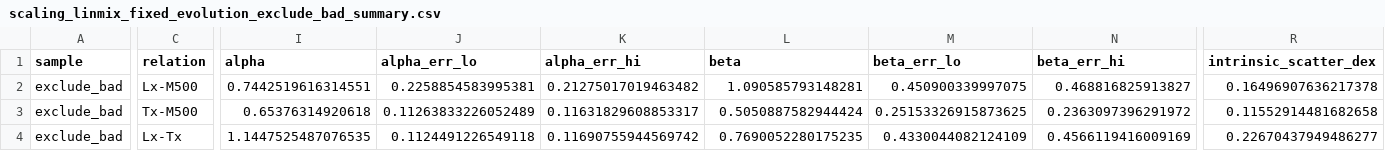
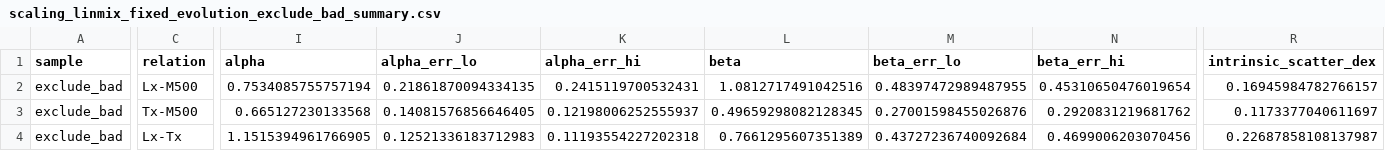
Before and after one commit to ChineseCricket/X-scale, a CSV file: output/products/scaling/scaling_linmix_fixed_evolution_exclude_bad_summary.csv, drawn as a sheet; only a part is shown, gaps mark what is left out; the diff covers the shown part only; the diff names each change by its address in the sheet, - before the commit and + after, or states it on an @@ line.

```diff
--- a/output/products/scaling/scaling_linmix_fixed_evolution_exclude_bad_summary.csv
+++ b/output/products/scaling/scaling_linmix_fixed_evolution_exclude_bad_summary.csv
-I2 (alpha): 0.7442519616314551
+I2 (alpha): 0.7534085755757194
-J2 (alpha_err_lo): 0.2258854583995381
+J2 (alpha_err_lo): 0.21861870094334135
-K2 (alpha_err_hi): 0.21275017019463482
+K2 (alpha_err_hi): 0.2415119700532431
-L2 (beta): 1.090585793148281
+L2 (beta): 1.0812717491042516
-M2 (beta_err_lo): 0.450900339997075
+M2 (beta_err_lo): 0.48397472989487955
-N2 (beta_err_hi): 0.468816825913827
+N2 (beta_err_hi): 0.45310650476019654
-R2 (intrinsic_scatter_dex): 0.16496907636217378
+R2 (intrinsic_scatter_dex): 0.16945984782766157
-I3 (alpha): 0.65376314920618
+I3 (alpha): 0.665127230133568
-J3 (alpha_err_lo): 0.11263833226052489
+J3 (alpha_err_lo): 0.14081576856646405
-K3 (alpha_err_hi): 0.11631829608853317
+K3 (alpha_err_hi): 0.12198006252555937
-L3 (beta): 0.5050887582944424
+L3 (beta): 0.49659298082128345
-M3 (beta_err_lo): 0.25153326915873625
+M3 (beta_err_lo): 0.27001598455026876
-N3 (beta_err_hi): 0.2363097396291972
+N3 (beta_err_hi): 0.2920831219681762
-R3 (intrinsic_scatter_dex): 0.11552914481682658
+R3 (intrinsic_scatter_dex): 0.1173377040611697
-I4 (alpha): 1.1447525487076535
+I4 (alpha): 1.1515394961766905
-J4 (alpha_err_lo): 0.1124491226549118
+J4 (alpha_err_lo): 0.12521336183712983
-K4 (alpha_err_hi): 0.11690755944569742
+K4 (alpha_err_hi): 0.11193554227202318
-L4 (beta): 0.7690052280175235
+L4 (beta): 0.7661295607351389
-M4 (beta_err_lo): 0.4330044082124109
+M4 (beta_err_lo): 0.43727236740092684
-N4 (beta_err_hi): 0.4566119416009169
+N4 (beta_err_hi): 0.4699006203070456
-R4 (intrinsic_scatter_dex): 0.22670437949486277
+R4 (intrinsic_scatter_dex): 0.22687858108137987
```
Also changed, not shown: 11 edited cells elsewhere in this file, output/products/scaling/scaling_linmix_fixed_evolution_all_summary.csv, output/products/scaling/scaling_linmix_fixed_evolution_comparison_summary.csv, 40 other files.
